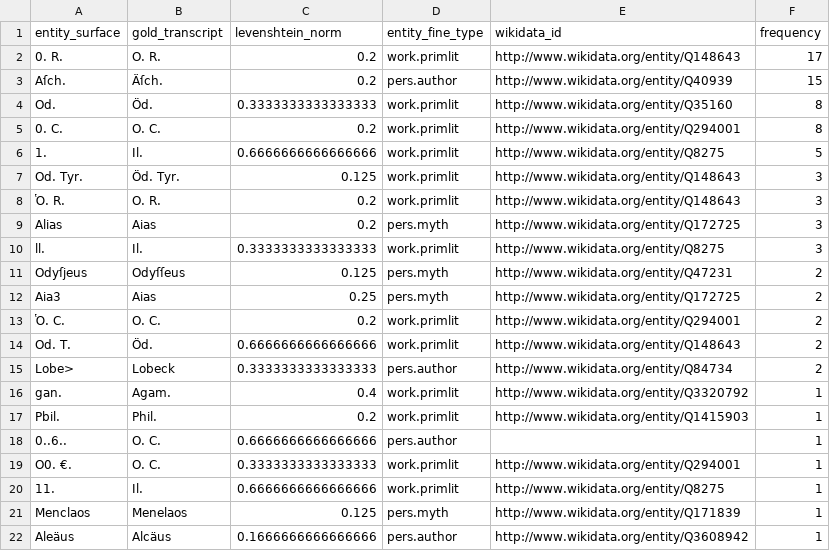
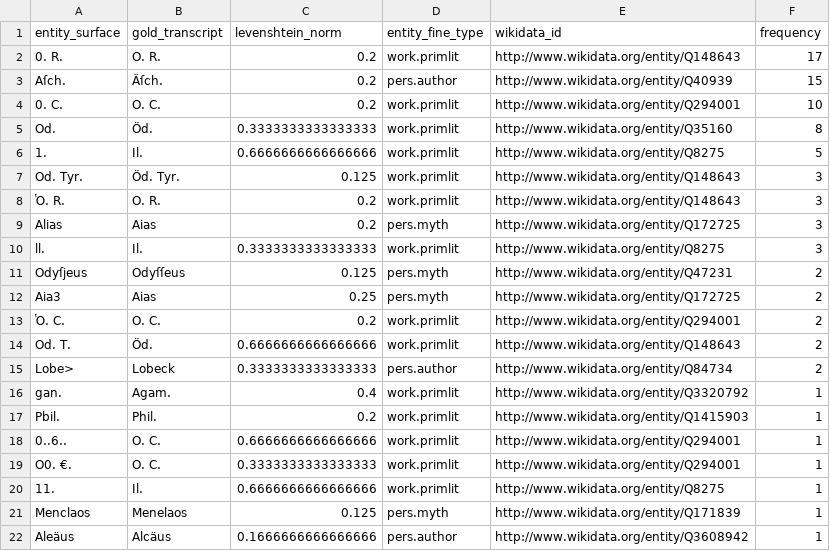
Before and after one commit to hipe-eval/HIPE-2022-data, a TSV file: data/v2.1/ajmc/ajmc-entity-ocr-correction-de.tsv, drawn as a sheet; only a part is shown.

```diff
--- a/data/v2.1/ajmc/ajmc-entity-ocr-correction-de.tsv
+++ b/data/v2.1/ajmc/ajmc-entity-ocr-correction-de.tsv
@@ -3,4 +3,4 @@ entity_surface	gold_transcript	levenshtein_norm	entity_fine_type	wikidata_id	fre
 Aſch.	Äſch.	0.2	pers.author	http://www.wikidata.org/entity/Q40939	15
+0. C.	O. C.	0.2	work.primlit	http://www.wikidata.org/entity/Q294001	10
 Od.	Öd.	0.3333333333333333	work.primlit	http://www.wikidata.org/entity/Q35160	8
-0. C.	O. C.	0.2	work.primlit	http://www.wikidata.org/entity/Q294001	8
 1.	Il.	0.6666666666666666	work.primlit	http://www.wikidata.org/entity/Q8275	5
@@ -17,3 +17,3 @@ gan.	Agam.	0.4	work.primlit	http://www.wikidata.org/entity/Q3320792	1
 Pbil.	Phil.	0.2	work.primlit	http://www.wikidata.org/entity/Q1415903	1
-0..6..	O. C.	0.6666666666666666	pers.author		1
+0..6..	O. C.	0.6666666666666666	work.primlit	http://www.wikidata.org/entity/Q294001	1
 O0. €.	O. C.	0.3333333333333333	work.primlit	http://www.wikidata.org/entity/Q294001	1
```
Also changed, not shown: data/v2.1/ajmc/ajmc-entity-ocr-correction-fr.tsv, data/v2.1/ajmc/de/HIPE-2022-v2.1-ajmc-train-de.tsv, 6 other files.
